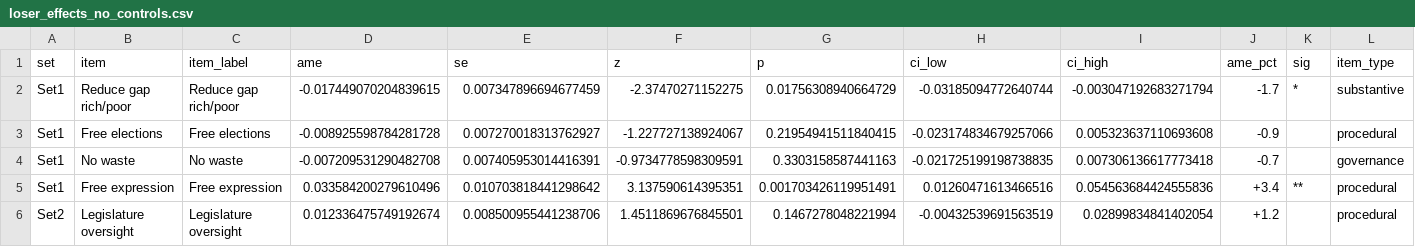
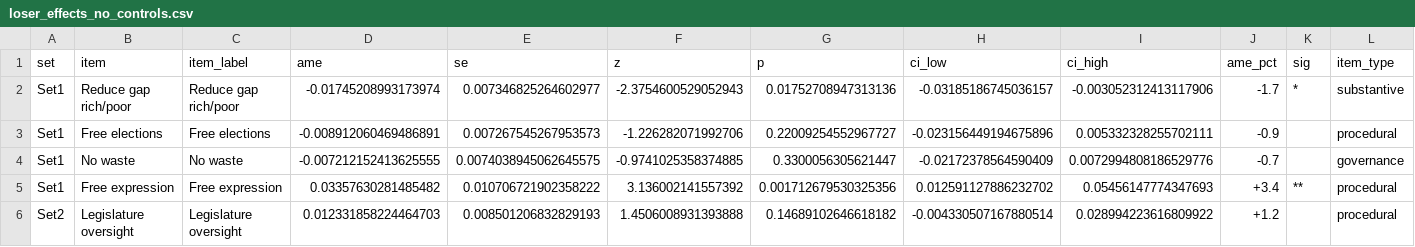
Before and after one commit to jeffreycstark/paper-bank, a CSV file: papers/meaning-of-democracy-revision/analysis/revised/results/loser_effects_no_controls.csv, drawn as a sheet; only a part is shown; the diff covers the shown part only; the diff names each change by its address in the sheet, - before the commit and + after, or states it on an @@ line.

```diff
--- a/papers/meaning-of-democracy-revision/analysis/revised/results/loser_effects_no_controls.csv
+++ b/papers/meaning-of-democracy-revision/analysis/revised/results/loser_effects_no_controls.csv
-D2 (ame): -0.017449070204839615
+D2 (ame): -0.01745208993173974
-E2 (se): 0.007347896694677459
+E2 (se): 0.007346825264602977
-F2 (z): -2.37470271152275
+F2 (z): -2.3754600529052943
-G2 (p): 0.01756308940664729
+G2 (p): 0.01752708947313136
-H2 (ci_low): -0.03185094772640744
+H2 (ci_low): -0.03185186745036157
-I2 (ci_high): -0.003047192683271794
+I2 (ci_high): -0.003052312413117906
-D3 (ame): -0.008925598784281728
+D3 (ame): -0.008912060469486891
-E3 (se): 0.007270018313762927
+E3 (se): 0.007267545267953573
-F3 (z): -1.227727138924067
+F3 (z): -1.226282071992706
-G3 (p): 0.21954941511840415
+G3 (p): 0.22009254552967727
-H3 (ci_low): -0.023174834679257066
+H3 (ci_low): -0.023156449194675896
-I3 (ci_high): 0.005323637110693608
+I3 (ci_high): 0.005332328255702111
-D4 (ame): -0.007209531290482708
+D4 (ame): -0.007212152413625555
-E4 (se): 0.007405953014416391
+E4 (se): 0.0074038945062645575
-F4 (z): -0.9734778598309591
+F4 (z): -0.9741025358374885
-G4 (p): 0.3303158587441163
+G4 (p): 0.3300056305621447
-H4 (ci_low): -0.021725199198738835
+H4 (ci_low): -0.02172378564590409
-I4 (ci_high): 0.007306136617773418
+I4 (ci_high): 0.0072994808186529776
-D5 (ame): 0.033584200279610496
+D5 (ame): 0.03357630281485482
-E5 (se): 0.010703818441298642
+E5 (se): 0.010706721902358222
-F5 (z): 3.137590614395351
+F5 (z): 3.136002141557392
-G5 (p): 0.001703426119951491
+G5 (p): 0.001712679530325356
-H5 (ci_low): 0.01260471613466516
+H5 (ci_low): 0.012591127886232702
-I5 (ci_high): 0.054563684424555836
+I5 (ci_high): 0.05456147774347693
-D6 (ame): 0.012336475749192674
+D6 (ame): 0.012331858224464703
-E6 (se): 0.008500955441238706
+E6 (se): 0.008501206832829193
-F6 (z): 1.4511869676845501
+F6 (z): 1.4506008931393888
-G6 (p): 0.1467278048221994
+G6 (p): 0.14689102646618182
-H6 (ci_low): -0.00432539691563519
+H6 (ci_low): -0.004330507167880514
-I6 (ci_high): 0.02899834841402054
+I6 (ci_high): 0.028994223616809922
```
Also changed, not shown: 91 edited cells elsewhere in this file, papers/meaning-of-democracy-revision/analysis/revised/results/loser_effects_all_items.csv, papers/meaning-of-democracy-revision/analysis/revised/results/robustness_comparison.csv, 37 other files.
